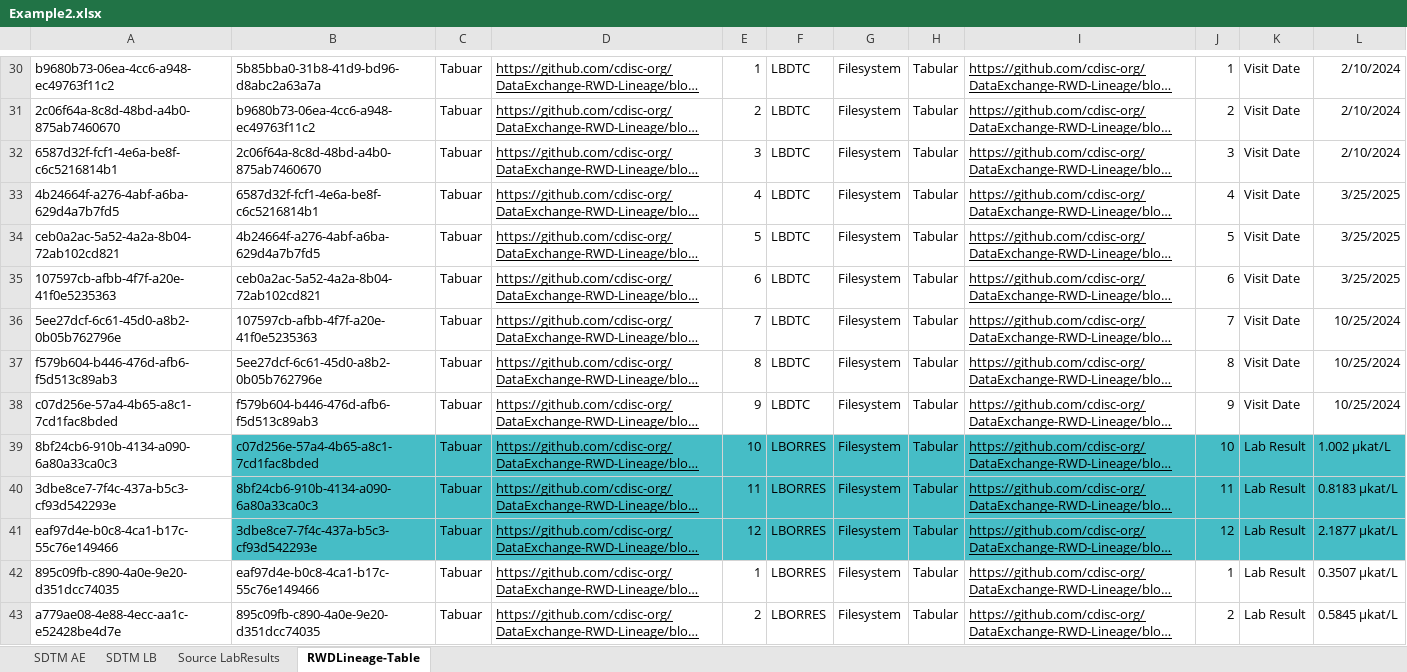
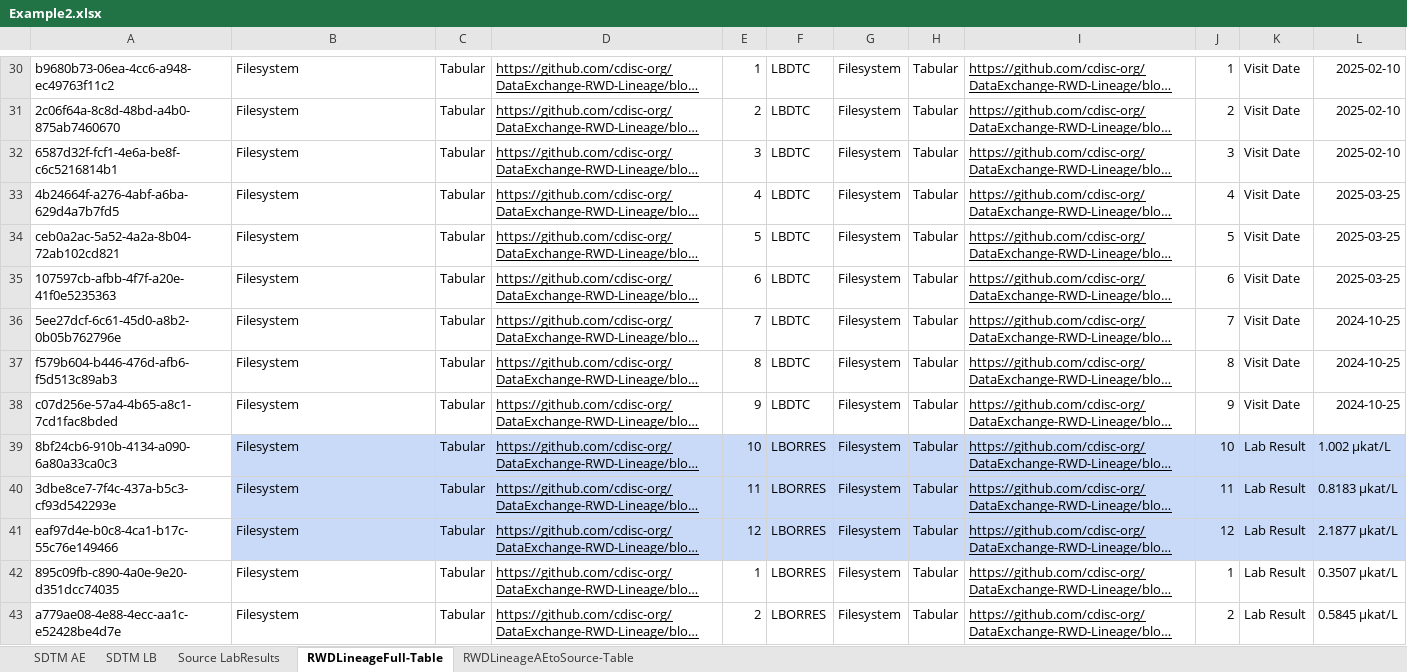
Before and after one commit to cdisc-org/DataExchange-RWD-Lineage, an Excel workbook: examples/example2/Example2.xlsx, sheet RWDLineageFull-Table, drawn as a sheet; only a part is shown, gaps mark what is left out; long unchanged cells end in …; values as stored, in another font and other column widths than the file's, no borders; charts and pictures not drawn; the diff covers the shown part only; the diff names each change by its address in the sheet, - before the commit and + after, or states it on an @@ line.

```diff
--- a/examples/example2/Example2.xlsx (sheet RWDLineageFull-Table)
+++ b/examples/example2/Example2.xlsx (sheet RWDLineageFull-Table)
-sheet tab: RWDLineage-Table
+sheet tab: RWDLineageFull-Table
+sheet tab: RWDLineageAEtoSource-Table
-B30: 5b85bba0-31b8-41d9-bd96-d8abc2a63a7a
+B30: Filesystem
-C30:C43: Tabuar
+C30:C43: Tabular
-L30:L32: 2/10/2024
+L30:L32: 2025-02-10
-B31: b9680b73-06ea-4cc6-a948-ec49763f11c2
+B31: Filesystem
-B32: 2c06f64a-8c8d-48bd-a4b0-875ab7460670
+B32: Filesystem
-B33: 6587d32f-fcf1-4e6a-be8f-c6c5216814b1
+B33: Filesystem
-L33:L35: 3/25/2025
+L33:L35: 2025-03-25
-B34: 4b24664f-a276-4abf-a6ba-629d4a7b7fd5
+B34: Filesystem
-B35: ceb0a2ac-5a52-4a2a-8b04-72ab102cd821
+B35: Filesystem
-B36: 107597cb-afbb-4f7f-a20e-41f0e5235363
+B36: Filesystem
-L36:L38: 10/25/2024
+L36:L38: 2024-10-25
-B37: 5ee27dcf-6c61-45d0-a8b2-0b05b762796e
+B37: Filesystem
-B38: f579b604-b446-476d-afb6-f5d513c89ab3
+B38: Filesystem
-B39: c07d256e-57a4-4b65-a8c1-7cd1fac8bded
+B39: Filesystem
-B39:L41 fill: #46BDC6
+B39:L41 fill: #C9DAF8
-B40: 8bf24cb6-910b-4134-a090-6a80a33ca0c3
+B40: Filesystem
-B41: 3dbe8ce7-7f4c-437a-b5c3-cf93d542293e
+B41: Filesystem
-B42: eaf97d4e-b0c8-4ca1-b17c-55c76e149466
+B42: Filesystem
-B43: 895c09fb-c890-4a0e-9e20-d351dcc74035
+B43: Filesystem
```
Also changed, not shown: 190 edited cells and cell formats elsewhere in this sheet, sheet SDTM LB, sheet Source LabResults, sheet SDTM AE, charts or pictures, 3 other files.
